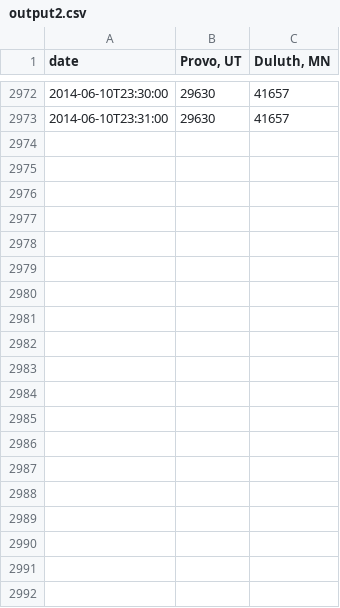
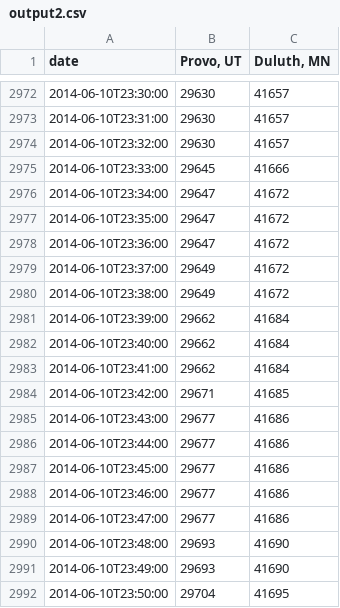
Before and after one commit to iffy/outsidemagstats, a CSV file: output2.csv, drawn as a sheet; only a part is shown, gaps mark what is left out; the diff covers the shown part only; the diff names each change by its address in the sheet, - before the commit and + after, or states it on an @@ line.

Commit message:
Update data

```diff
--- a/output2.csv
+++ b/output2.csv
+row 2974: 2014-06-10T23:32:00 | 29630 | 41657
+row 2975: 2014-06-10T23:33:00 | 29645 | 41666
+row 2976: 2014-06-10T23:34:00 | 29647 | 41672
+row 2977: 2014-06-10T23:35:00 | 29647 | 41672
+row 2978: 2014-06-10T23:36:00 | 29647 | 41672
+row 2979: 2014-06-10T23:37:00 | 29649 | 41672
+row 2980: 2014-06-10T23:38:00 | 29649 | 41672
+row 2981: 2014-06-10T23:39:00 | 29662 | 41684
+row 2982: 2014-06-10T23:40:00 | 29662 | 41684
+row 2983: 2014-06-10T23:41:00 | 29662 | 41684
+row 2984: 2014-06-10T23:42:00 | 29671 | 41685
+row 2985: 2014-06-10T23:43:00 | 29677 | 41686
+row 2986: 2014-06-10T23:44:00 | 29677 | 41686
+row 2987: 2014-06-10T23:45:00 | 29677 | 41686
+row 2988: 2014-06-10T23:46:00 | 29677 | 41686
+row 2989: 2014-06-10T23:47:00 | 29677 | 41686
+row 2990: 2014-06-10T23:48:00 | 29693 | 41690
+row 2991: 2014-06-10T23:49:00 | 29693 | 41690
+row 2992: 2014-06-10T23:50:00 | 29704 | 41695
```
Also changed, not shown: 41 added rows elsewhere in this file.
